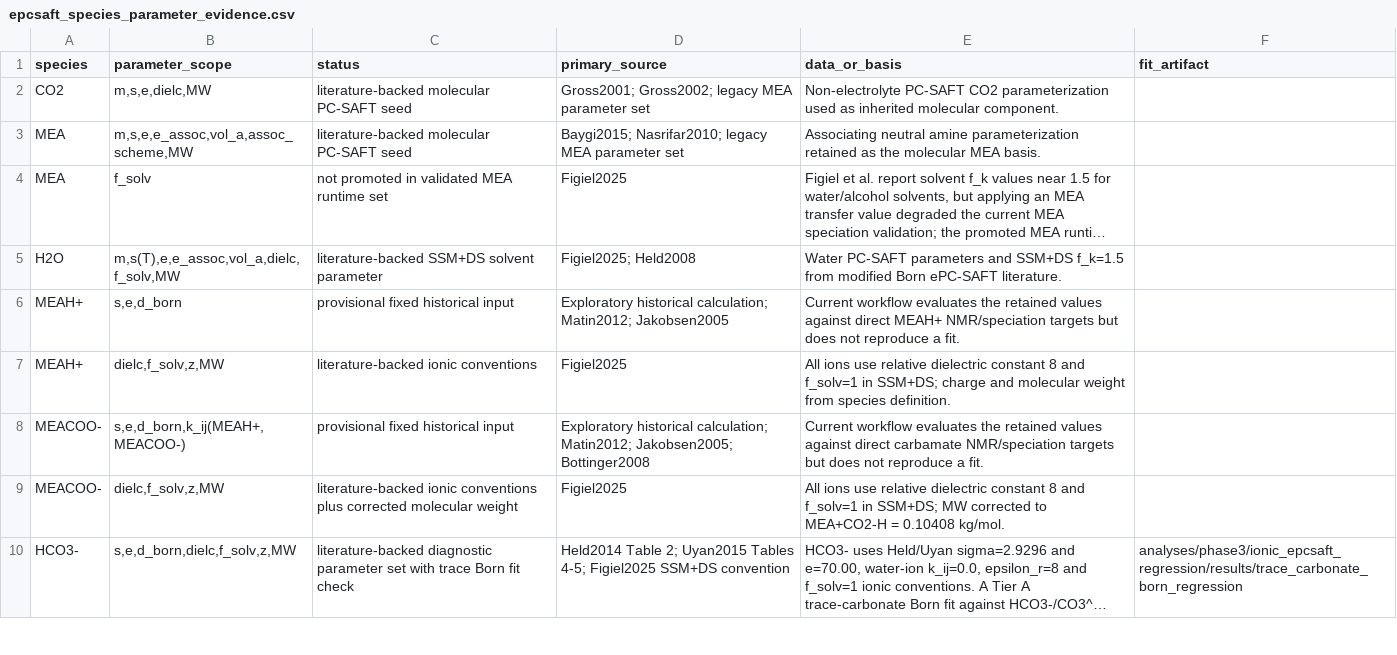
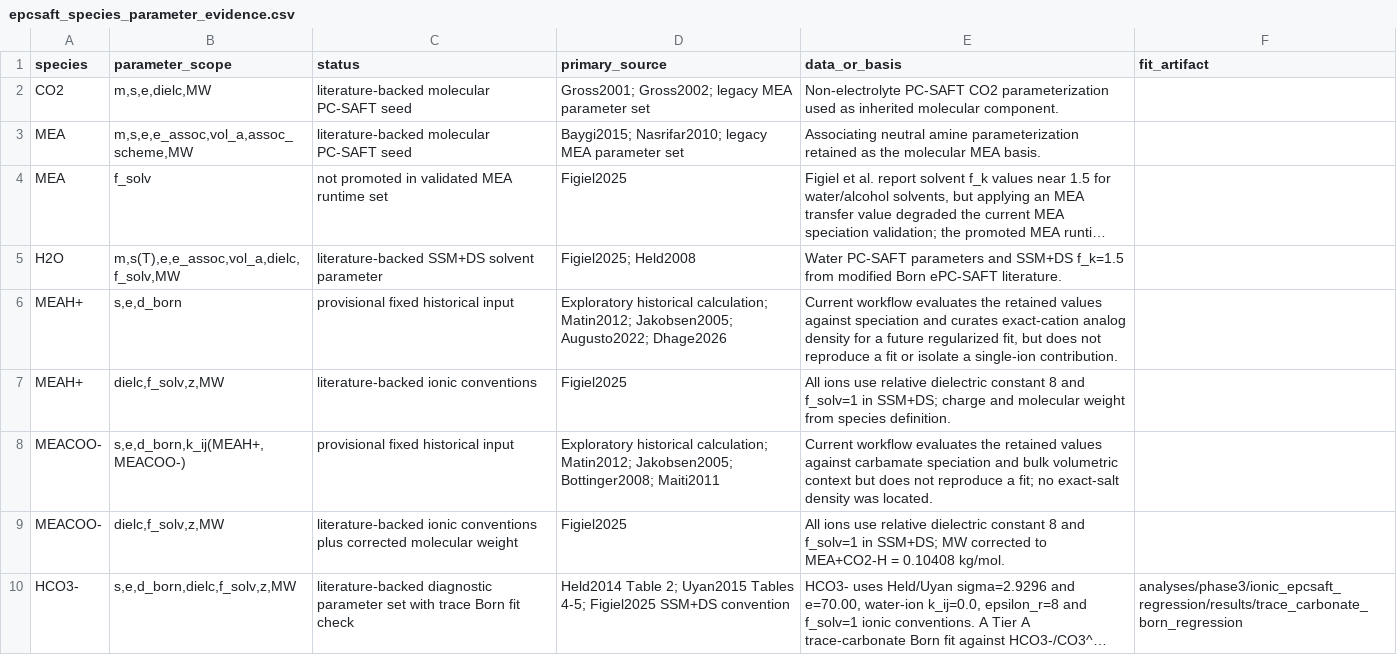
Before and after one commit to tannerpolley/MEA-Thermodynamics, a CSV file: data/reference/MEA/epcsaft_species_parameter_evidence.csv, drawn as a sheet; only a part is shown; long unchanged cells end in …; the diff names each change by its address in the sheet, - before the commit and + after, or states it on an @@ line.

```diff
--- a/data/reference/MEA/epcsaft_species_parameter_evidence.csv
+++ b/data/reference/MEA/epcsaft_species_parameter_evidence.csv
-D6 (primary_source): …calculation; Matin2012; Jakobsen2005
+D6 (primary_source): …calculation; Matin2012; Jakobsen2005; Augusto2022; Dhage2026
-E6 (data_or_basis): …values against direct MEAH+ NMR/speciation targets but does not reproduce a fit.
+E6 (data_or_basis): …values against speciation and curates exact-cation analog density for a future regularized fit, but does not reproduce a fit or isolate a single-ion contribution.
-D8 (primary_source): …Matin2012; Jakobsen2005; Bottinger2008
+D8 (primary_source): …Matin2012; Jakobsen2005; Bottinger2008; Maiti2011
-E8 (data_or_basis): …values against direct carbamate NMR/speciation targets but does not reproduce a fit.
+E8 (data_or_basis): …values against carbamate speciation and bulk volumetric context but does not reproduce a fit; no exact-salt density was located.
```
Also changed, not shown: data/reference/MEA/full_component_parameter_source_audit.csv, data/reference/MEA/manifests/parameter_observable_coverage.csv, 17 other files.
